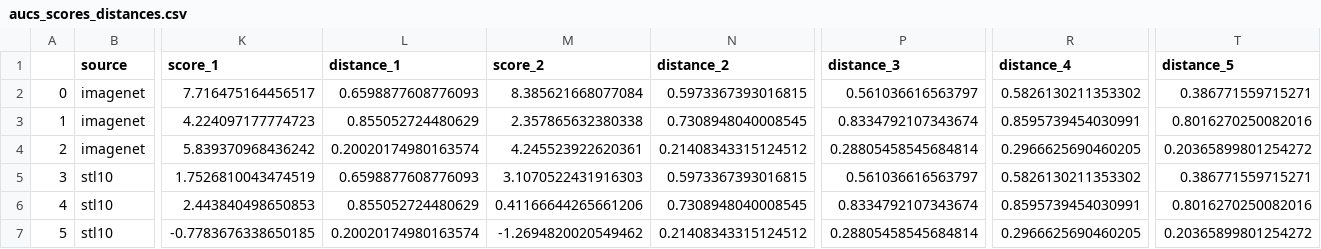
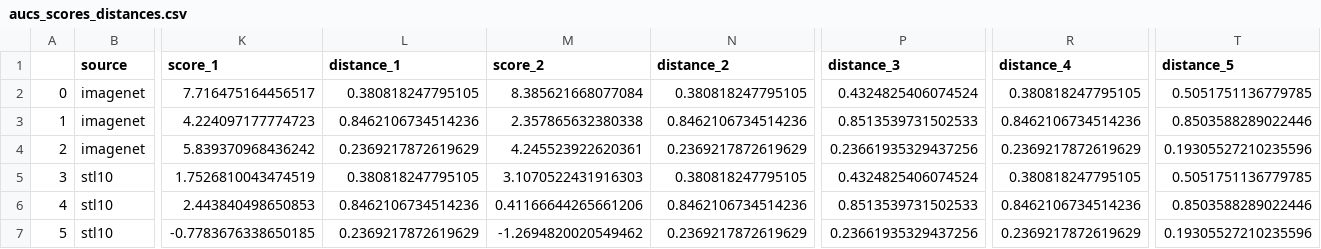
Before and after one commit to vcheplygina/cats-scans, a CSV file: results/aucs_scores_distances.csv, drawn as a sheet; only a part is shown, gaps mark what is left out; the diff covers the shown part only; the diff names each change by its address in the sheet, - before the commit and + after, or states it on an @@ line.

```diff
--- a/results/aucs_scores_distances.csv
+++ b/results/aucs_scores_distances.csv
-L2 (distance_1): 0.6598877608776093
+L2 (distance_1): 0.380818247795105
-N2 (distance_2): 0.5973367393016815
+N2 (distance_2): 0.380818247795105
-P2 (distance_3): 0.561036616563797
+P2 (distance_3): 0.4324825406074524
-R2 (distance_4): 0.5826130211353302
+R2 (distance_4): 0.380818247795105
-T2 (distance_5): 0.386771559715271
+T2 (distance_5): 0.5051751136779785
-L3 (distance_1): 0.855052724480629
+L3 (distance_1): 0.8462106734514236
-N3 (distance_2): 0.7308948040008545
+N3 (distance_2): 0.8462106734514236
-P3 (distance_3): 0.8334792107343674
+P3 (distance_3): 0.8513539731502533
-R3 (distance_4): 0.8595739454030991
+R3 (distance_4): 0.8462106734514236
-T3 (distance_5): 0.8016270250082016
+T3 (distance_5): 0.8503588289022446
-L4 (distance_1): 0.20020174980163574
+L4 (distance_1): 0.2369217872619629
-N4 (distance_2): 0.21408343315124512
+N4 (distance_2): 0.2369217872619629
-P4 (distance_3): 0.28805458545684814
+P4 (distance_3): 0.23661935329437256
-R4 (distance_4): 0.2966625690460205
+R4 (distance_4): 0.2369217872619629
-T4 (distance_5): 0.20365899801254272
+T4 (distance_5): 0.19305527210235596
-L5 (distance_1): 0.6598877608776093
+L5 (distance_1): 0.380818247795105
-N5 (distance_2): 0.5973367393016815
+N5 (distance_2): 0.380818247795105
-P5 (distance_3): 0.561036616563797
+P5 (distance_3): 0.4324825406074524
-R5 (distance_4): 0.5826130211353302
+R5 (distance_4): 0.380818247795105
-T5 (distance_5): 0.386771559715271
+T5 (distance_5): 0.5051751136779785
-L6 (distance_1): 0.855052724480629
+L6 (distance_1): 0.8462106734514236
-N6 (distance_2): 0.7308948040008545
+N6 (distance_2): 0.8462106734514236
-P6 (distance_3): 0.8334792107343674
+P6 (distance_3): 0.8513539731502533
-R6 (distance_4): 0.8595739454030991
+R6 (distance_4): 0.8462106734514236
-T6 (distance_5): 0.8016270250082016
+T6 (distance_5): 0.8503588289022446
-L7 (distance_1): 0.20020174980163574
+L7 (distance_1): 0.2369217872619629
-N7 (distance_2): 0.21408343315124512
+N7 (distance_2): 0.2369217872619629
-P7 (distance_3): 0.28805458545684814
+P7 (distance_3): 0.23661935329437256
-R7 (distance_4): 0.2966625690460205
+R7 (distance_4): 0.2369217872619629
-T7 (distance_5): 0.20365899801254272
+T7 (distance_5): 0.19305527210235596
```
Also changed, not shown: 75 edited cells elsewhere in this file, results/aucs_scores_distances_experts.csv, 3 other files.
